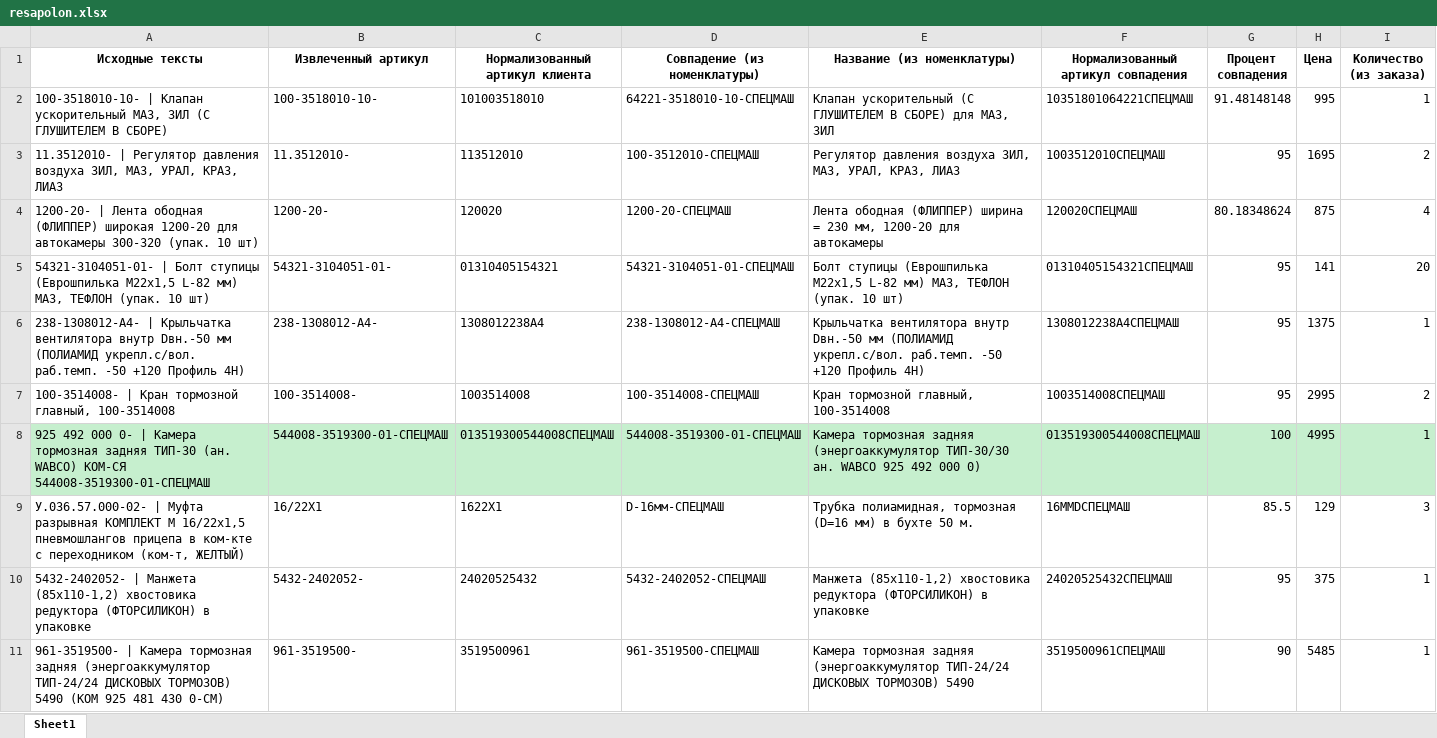
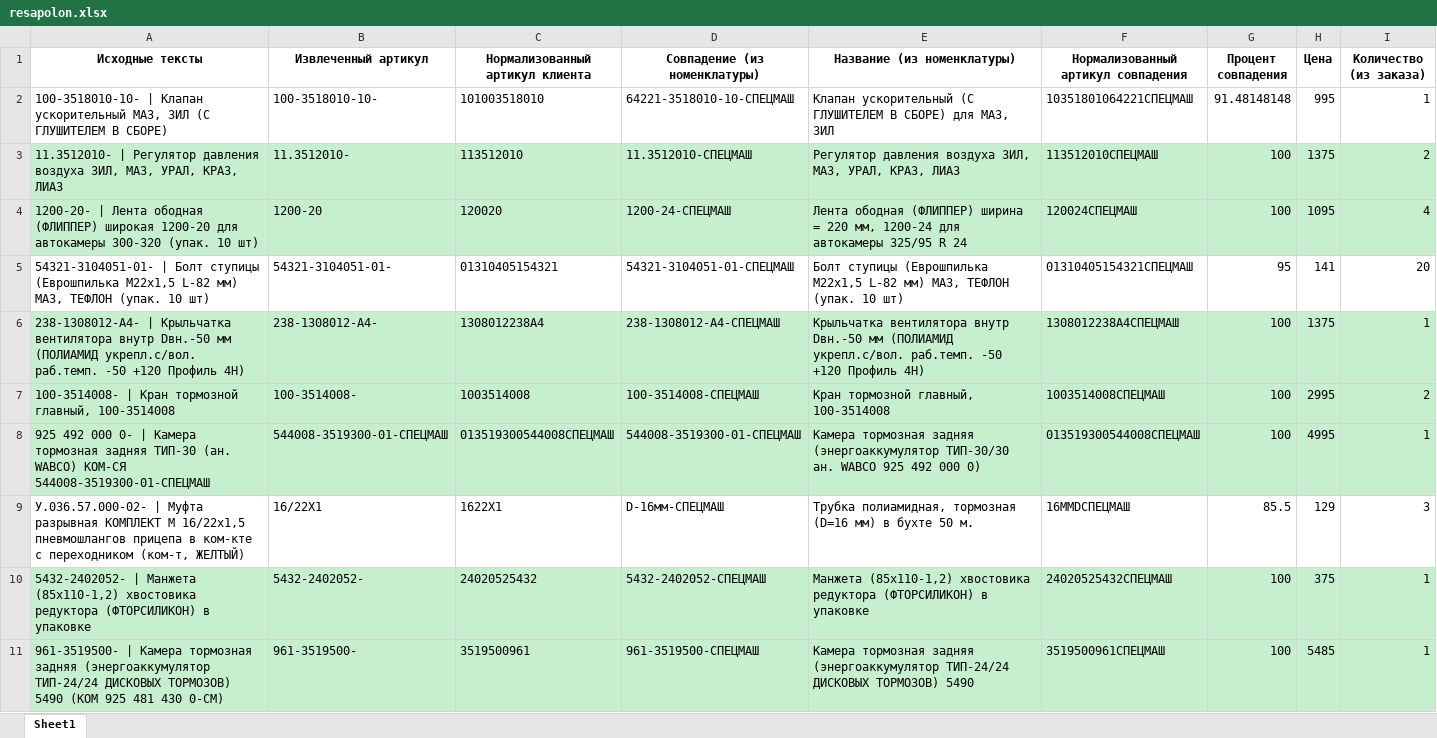
Before and after one commit to SchurupIK72/pricelistparser-v2, an Excel workbook: resapolon.xlsx, sheet Sheet1, drawn as a sheet; values as stored, in another font and other column widths than the file's, no borders; the diff names each change by its address in the sheet, - before the commit and + after, or states it on an @@ line.

```diff
--- a/resapolon.xlsx (sheet Sheet1)
+++ b/resapolon.xlsx (sheet Sheet1)
-A3:I4 fill: none
+A3:I4 fill: #C6EFCE
-D3 (Совпадение (из номенклатуры)): 100-3512010-СПЕЦМАШ
+D3 (Совпадение (из номенклатуры)): 11.3512010-СПЕЦМАШ
-F3: 1003512010СПЕЦМАШ
+F3: 113512010СПЕЦМАШ
-G3 (Процент совпадения): 95
+G3 (Процент совпадения): 100
-H3 (Цена): 1695
+H3 (Цена): 1375
-B4 (Извлеченный артикул): 1200-20-
+B4 (Извлеченный артикул): 1200-20
-D4 (Совпадение (из номенклатуры)): 1200-20-СПЕЦМАШ
+D4 (Совпадение (из номенклатуры)): 1200-24-СПЕЦМАШ
-E4 (Название (из номенклатуры)): …ширина = 230 мм, 1200-20 для автокамеры
+E4 (Название (из номенклатуры)): …ширина = 220 мм, 1200-24 для автокамеры 325/95 R 24
-F4: 120020СПЕЦМАШ
+F4: 120024СПЕЦМАШ
-G4 (Процент совпадения): 80.18348624
+G4 (Процент совпадения): 100
-H4 (Цена): 875
+H4 (Цена): 1095
-A6:I7 fill: none
+A6:I7 fill: #C6EFCE
-G6:G7 (Процент совпадения): 95
+G6:G7 (Процент совпадения): 100
-A10:I11 fill: none
+A10:I11 fill: #C6EFCE
-G10 (Процент совпадения): 95
+G10 (Процент совпадения): 100
-G11 (Процент совпадения): 90
+G11 (Процент совпадения): 100
```
Also changed, not shown: resclient.xlsx, resmaz.xlsx, 9 other files.
